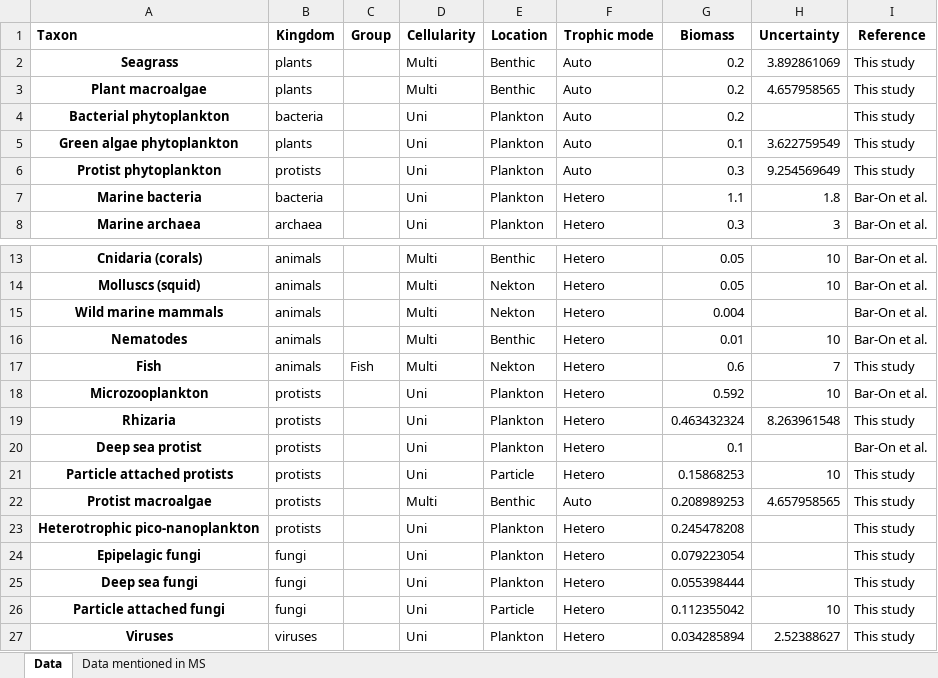
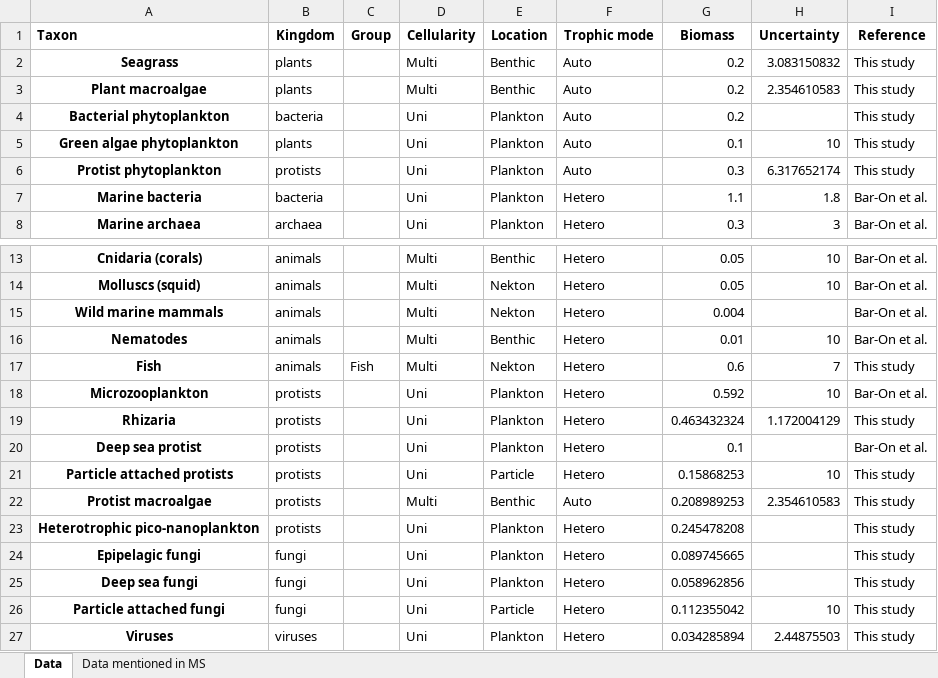
Before and after one commit to WenyuMolly/ocean_biomass, an Excel workbook: results/results.xlsx, sheet Data, drawn as a sheet; only a part is shown, gaps mark what is left out; values as stored, in another font and other column widths than the file's, no borders; charts and pictures not drawn; the diff names each change by its address in the sheet, - before the commit and + after, or states it on an @@ line.

```diff
--- a/results/results.xlsx (sheet Data)
+++ b/results/results.xlsx (sheet Data)
-H2 (Uncertainty): 3.892861069
+H2 (Uncertainty): 3.083150832
-H3 (Uncertainty): 4.657958565
+H3 (Uncertainty): 2.354610583
-H5 (Uncertainty): 3.622759549
+H5 (Uncertainty): 10
-H6 (Uncertainty): 9.254569649
+H6 (Uncertainty): 6.317652174
-H19 (Uncertainty): 8.263961548
+H19 (Uncertainty): 1.172004129
-H22 (Uncertainty): 4.657958565
+H22 (Uncertainty): 2.354610583
-G24 (Biomass): 0.079223054
+G24 (Biomass): 0.089745665
-G25 (Biomass): 0.055398444
+G25 (Biomass): 0.058962856
-H27 (Uncertainty): 2.52388627
+H27 (Uncertainty): 2.44875503
```
Also changed, not shown: sheet Data mentioned in MS, charts or pictures, 22 other files.
